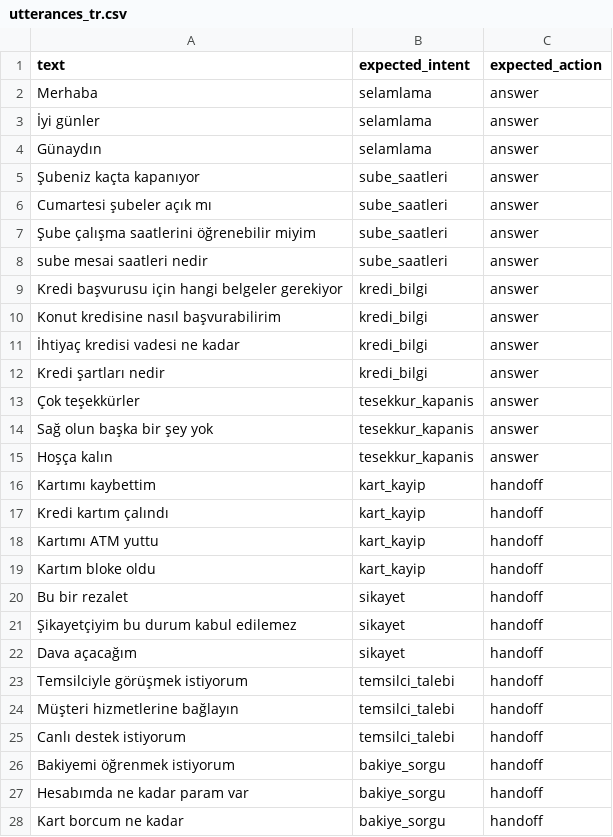
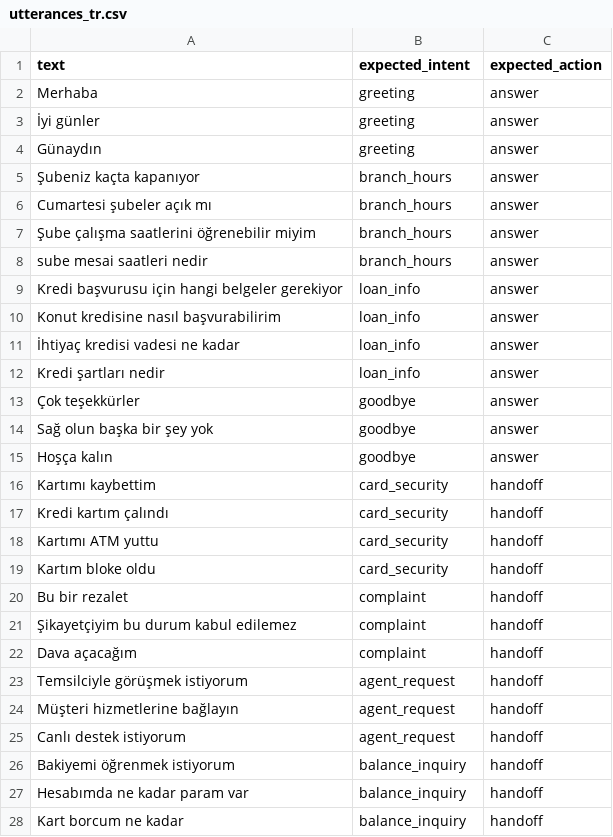
Before and after one commit to erenyildiz23/voice-pilot, a CSV file: eval/utterances_tr.csv, drawn as a sheet; only a part is shown; the diff covers the shown part only.

Commit message:
Translate the repository to English
Docs, file names, code comments, error messages, intent and PII labels, eval output
and the demo UI are now English. The assistant's Turkish reply templates, Turkish
matching rules and the sample caller phrases stay Turkish on purpose.

```diff
--- a/eval/utterances_tr.csv
+++ b/eval/utterances_tr.csv
@@ -1,28 +1,28 @@
 text,expected_intent,expected_action
-Merhaba,selamlama,answer
-İyi günler,selamlama,answer
-Günaydın,selamlama,answer
-Şubeniz kaçta kapanıyor,sube_saatleri,answer
-Cumartesi şubeler açık mı,sube_saatleri,answer
-Şube çalışma saatlerini öğrenebilir miyim,sube_saatleri,answer
-sube mesai saatleri nedir,sube_saatleri,answer
-Kredi başvurusu için hangi belgeler gerekiyor,kredi_bilgi,answer
-Konut kredisine nasıl başvurabilirim,kredi_bilgi,answer
-İhtiyaç kredisi vadesi ne kadar,kredi_bilgi,answer
-Kredi şartları nedir,kredi_bilgi,answer
-Çok teşekkürler,tesekkur_kapanis,answer
-Sağ olun başka bir şey yok,tesekkur_kapanis,answer
-Hoşça kalın,tesekkur_kapanis,answer
-Kartımı kaybettim,kart_kayip,handoff
-Kredi kartım çalındı,kart_kayip,handoff
-Kartımı ATM yuttu,kart_kayip,handoff
-Kartım bloke oldu,kart_kayip,handoff
-Bu bir rezalet,sikayet,handoff
-Şikayetçiyim bu durum kabul edilemez,sikayet,handoff
-Dava açacağım,sikayet,handoff
-Temsilciyle görüşmek istiyorum,temsilci_talebi,handoff
-Müşteri hizmetlerine bağlayın,temsilci_talebi,handoff
-Canlı destek istiyorum,temsilci_talebi,handoff
-Bakiyemi öğrenmek istiyorum,bakiye_sorgu,handoff
-Hesabımda ne kadar param var,bakiye_sorgu,handoff
-Kart borcum ne kadar,bakiye_sorgu,handoff
+Merhaba,greeting,answer
+İyi günler,greeting,answer
+Günaydın,greeting,answer
+Şubeniz kaçta kapanıyor,branch_hours,answer
+Cumartesi şubeler açık mı,branch_hours,answer
+Şube çalışma saatlerini öğrenebilir miyim,branch_hours,answer
+sube mesai saatleri nedir,branch_hours,answer
+Kredi başvurusu için hangi belgeler gerekiyor,loan_info,answer
+Konut kredisine nasıl başvurabilirim,loan_info,answer
+İhtiyaç kredisi vadesi ne kadar,loan_info,answer
+Kredi şartları nedir,loan_info,answer
+Çok teşekkürler,goodbye,answer
+Sağ olun başka bir şey yok,goodbye,answer
+Hoşça kalın,goodbye,answer
+Kartımı kaybettim,card_security,handoff
+Kredi kartım çalındı,card_security,handoff
+Kartımı ATM yuttu,card_security,handoff
+Kartım bloke oldu,card_security,handoff
+Bu bir rezalet,complaint,handoff
+Şikayetçiyim bu durum kabul edilemez,complaint,handoff
+Dava açacağım,complaint,handoff
+Temsilciyle görüşmek istiyorum,agent_request,handoff
+Müşteri hizmetlerine bağlayın,agent_request,handoff
+Canlı destek istiyorum,agent_request,handoff
+Bakiyemi öğrenmek istiyorum,balance_inquiry,handoff
+Hesabımda ne kadar param var,balance_inquiry,handoff
+Kart borcum ne kadar,balance_inquiry,handoff
```
Also changed, not shown: 23 edited cells elsewhere in this file, 33 other files.
